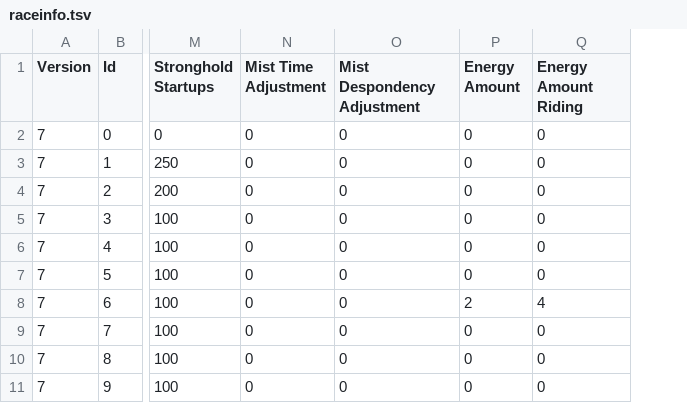
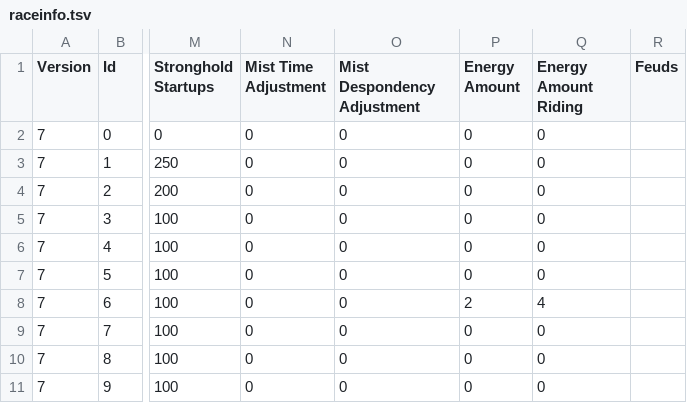
Before and after one commit to ChilliHugger/The-Lords-Of-Midnight, a TSV file: citadel/database/raceinfo.tsv, drawn as a sheet; only a part is shown, gaps mark what is left out; the diff names each change by its address in the sheet, - before the commit and + after, or states it on an @@ line.

```diff
--- a/citadel/database/raceinfo.tsv
+++ b/citadel/database/raceinfo.tsv
+column R (Feuds), empty
```
Also changed, not shown: citadel/database/terraininfo.tsv, main/midnight/Resources-citadel/citadel/18/tsv/raceinfo.tsv, 24 other files.
